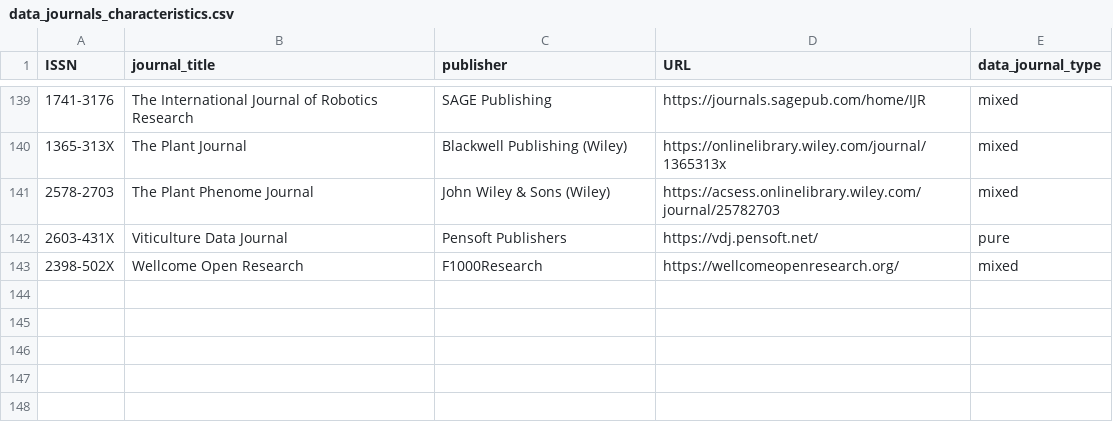
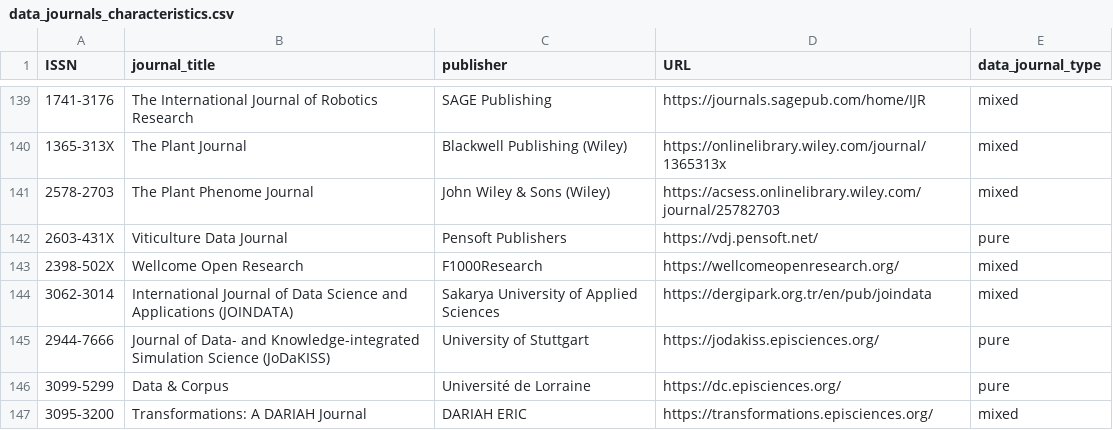
Before and after one commit to harrytyp/data-journals, a CSV file: data_journals_characteristics.csv, drawn as a sheet; only a part is shown, gaps mark what is left out.

Commit message:
feat: add 4 new data journals, fix git config, clean up branches
New entries (verified):
- Data & Corpus (eISSN 3099-5299, Université de Lorraine, pure)
- JOINDATA (eISSN 3062-3014, Sakarya University, mixed)
- JoDaKISS (eISSN 2944-7666, University of Stuttgart, pure)
- Transformations: A DARIAH Journal (eISSN 3095-3200, DARIAH ERIC, mixed)

Removed old branches: add-license-1, harrytyp-patch-1, patch-1

```diff
--- a/data_journals_characteristics.csv
+++ b/data_journals_characteristics.csv
@@ -143 +143,5 @@ ISSN,journal_title,publisher,URL,data_journal_type
 2398-502X,Wellcome Open Research,F1000Research,https://wellcomeopenresearch.org/,mixed
+3062-3014,International Journal of Data Science and Applications (JOINDATA),Sakarya University of Applied Sciences,https://dergipark.org.tr/en/pub/joindata,mixed
+2944-7666,Journal of Data- and Knowledge-integrated Simulation Science (JoDaKISS),University of Stuttgart,https://jodakiss.episciences.org/,pure
+3099-5299,Data & Corpus,Université de Lorraine,https://dc.episciences.org/,pure
+3095-3200,Transformations: A DARIAH Journal,DARIAH ERIC,https://transformations.episciences.org/,mixed
```
Also changed, not shown: 1 other file.
